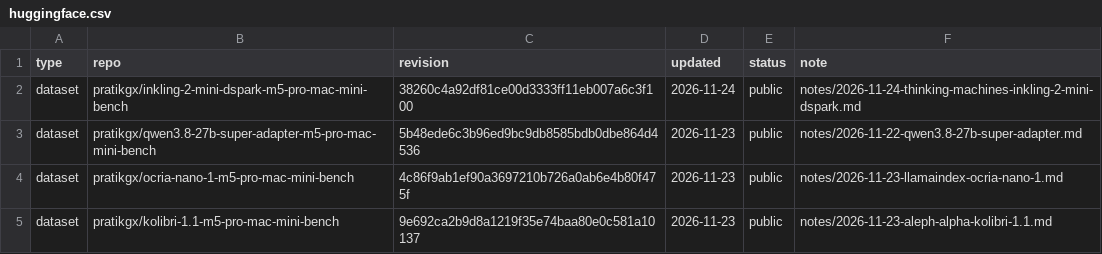
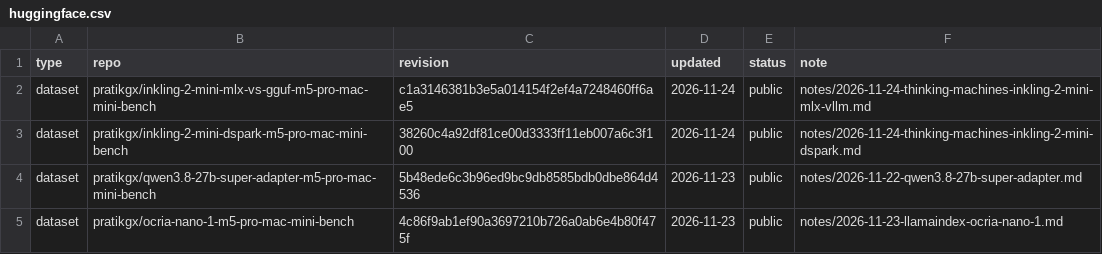
Before and after one commit to pratikgx/local-ai-field-notes, a CSV file: data/huggingface.csv, drawn as a sheet; only a part is shown; the shorter side is filled out with more unchanged rows; the diff names each change by its address in the sheet, - before the commit and + after, or states it on an @@ line.

Commit message:
Add Inkling 2 Mini MLX, oMLX, and vLLM-metal benchmark
Publish the November 24 Mac mini field note comparing llama.cpp IQ4_NL, MLX 4-bit, oMLX oQ4e with DSpark, and a vLLM-metal cache adapter.

```diff
--- a/data/huggingface.csv
+++ b/data/huggingface.csv
+row 2: dataset | pratikgx/inkling-2-mini-mlx-vs-gguf-m5-pro-mac-mini-bench | c1a3146381b3e5a014154f2ef4a7248460ff6ae5 | 2026-11-24 | public | notes/2026-11-24-thinking-machines-inkling-2-mini-mlx-vllm.md
```
Also changed, not shown: 9 other files.
